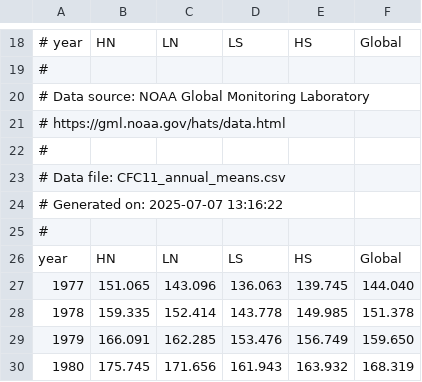
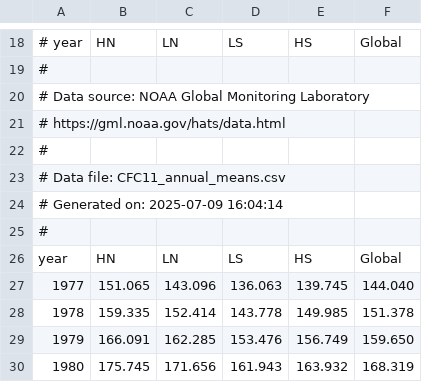
Before and after one commit to duttong/GML_means, a CSV file: gml_annual_means/data_files/CFC11_jan_yearly.csv, drawn as a sheet; only a part is shown, gaps mark what is left out.

```diff
--- a/gml_annual_means/data_files/CFC11_jan_yearly.csv
+++ b/gml_annual_means/data_files/CFC11_jan_yearly.csv
@@ -23,3 +23,3 @@
 # Data file: CFC11_annual_means.csv
-# Generated on: 2025-07-07 13:16:22
+# Generated on: 2025-07-09 16:04:14
 #
```
Also changed, not shown: gml_annual_means/GML_annual_means.csv, gml_annual_means/data_files/CCl4_jan_yearly.csv, 47 other files.
